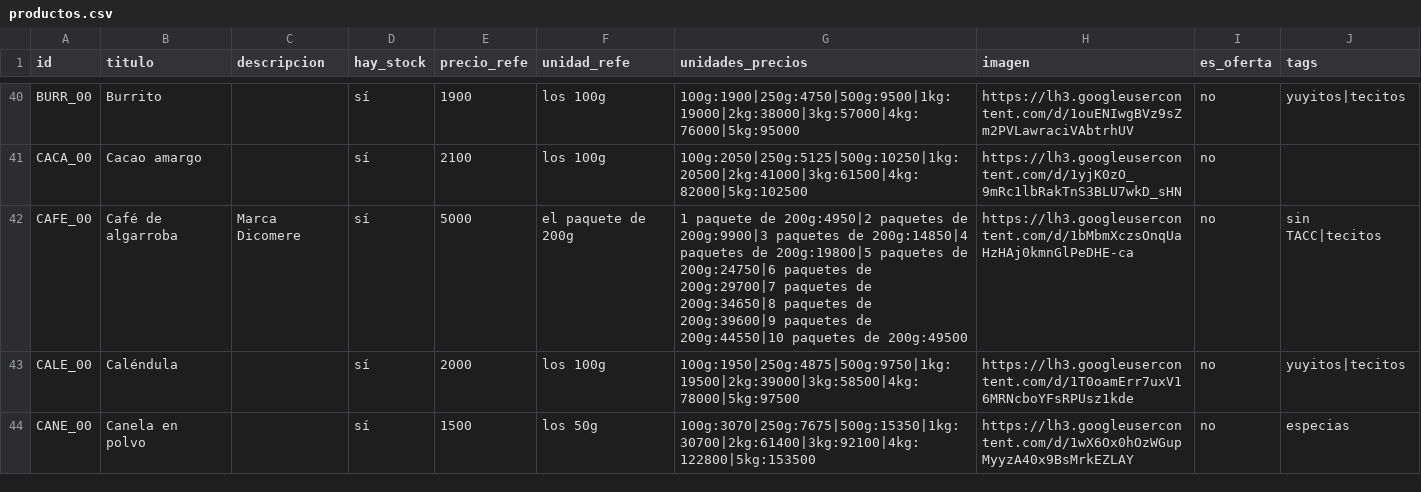
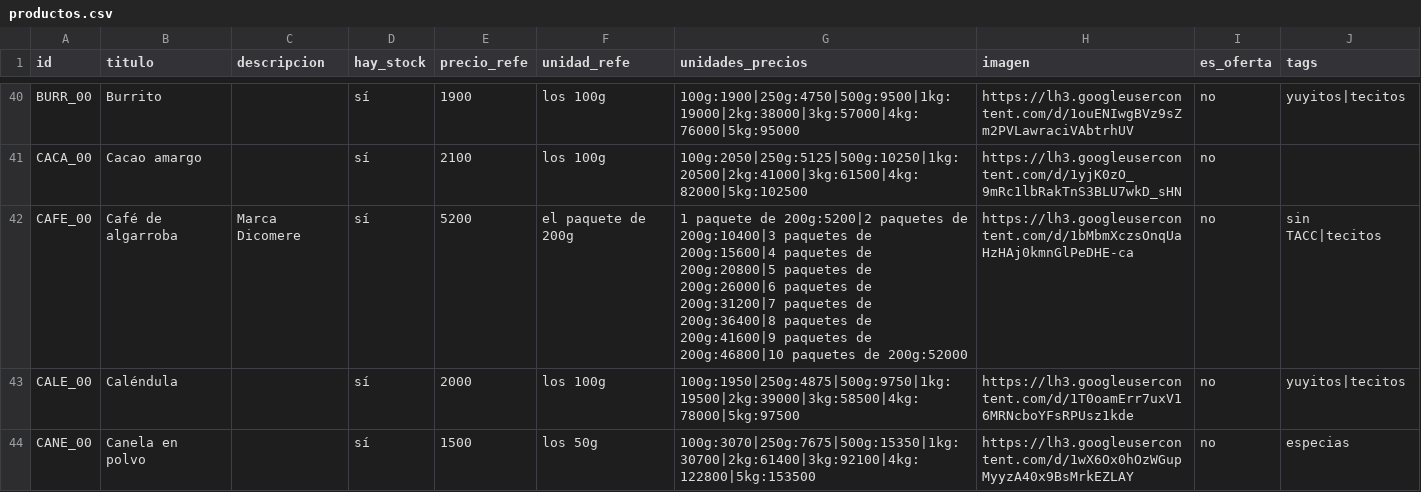
Before and after one commit to dietetica/datos, a CSV file: productos.csv, drawn as a sheet; only a part is shown, gaps mark what is left out.

Commit message:
Actualización automática de productos

```diff
--- a/productos.csv
+++ b/productos.csv
@@ -41,3 +41,3 @@ BURR_00,Burrito,,sí,1900,los 100g,100g:1900|250g:4750|500g:9500|1kg:19000|2kg:3
 CACA_00,Cacao amargo,,sí,2100,los 100g,100g:2050|250g:5125|500g:10250|1kg:20500|2kg:41000|3kg:61500|4kg:82000|5kg:102500,https://lh3.googleusercontent.com/d/1yjK0zO_9mRc1lbRakTnS3BLU7wkD_sHN,no,
-CAFE_00,Café de algarroba,Marca Dicomere,sí,5000,el paquete de 200g,1 paquete de 200g:4950|2 paquetes de 200g:9900|3 paquetes de 200g:14850|4 paquetes de 200g:19800|5 paquetes de 200g:24750|6 paquetes de 200g:29700|7 paquetes de 200g:34650|8 paquetes de 200g:39600|9 paquetes de 200g:44550|10 paquetes de 200g:49500,https://lh3.googleusercontent.com/d/1bMbmXczsOnqUaHzHAj0kmnGlPeDHE-ca,no,sin TACC|tecitos
+CAFE_00,Café de algarroba,Marca Dicomere,sí,5200,el paquete de 200g,1 paquete de 200g:5200|2 paquetes de 200g:10400|3 paquetes de 200g:15600|4 paquetes de 200g:20800|5 paquetes de 200g:26000|6 paquetes de 200g:31200|7 paquetes de 200g:36400|8 paquetes de 200g:41600|9 paquetes de 200g:46800|10 paquetes de 200g:52000,https://lh3.googleusercontent.com/d/1bMbmXczsOnqUaHzHAj0kmnGlPeDHE-ca,no,sin TACC|tecitos
 CALE_00,Caléndula,,sí,2000,los 100g,100g:1950|250g:4875|500g:9750|1kg:19500|2kg:39000|3kg:58500|4kg:78000|5kg:97500,https://lh3.googleusercontent.com/d/1T0oamErr7uxV16MRNcboYFsRPUsz1kde,no,yuyitos|tecitos
```
